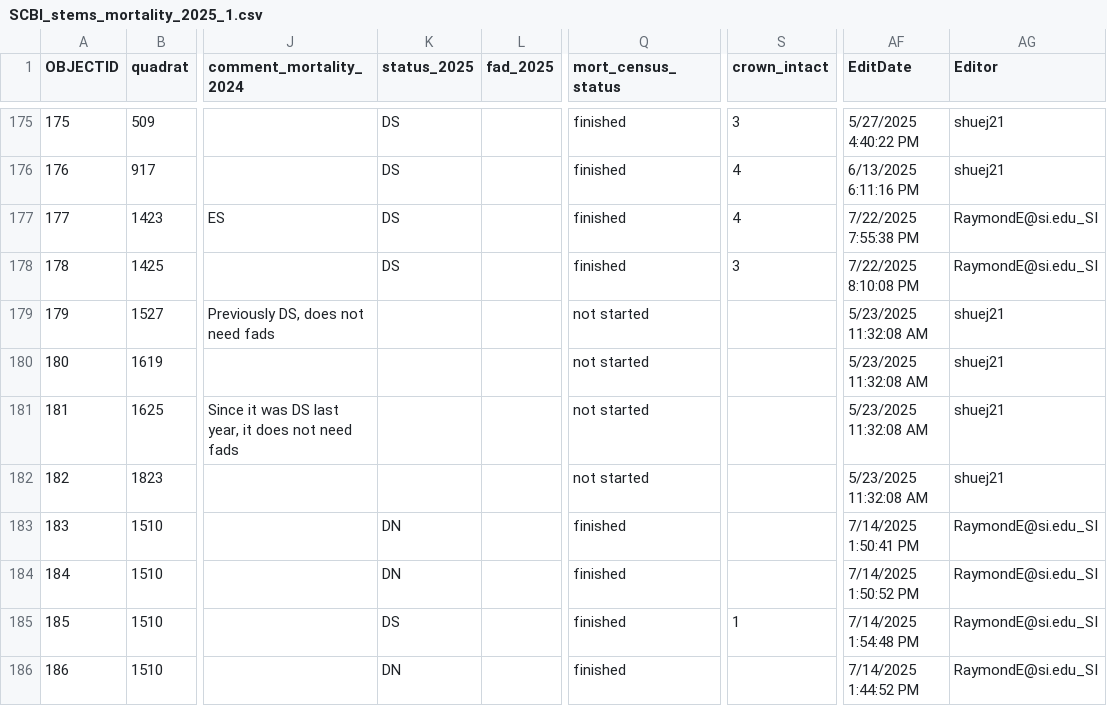
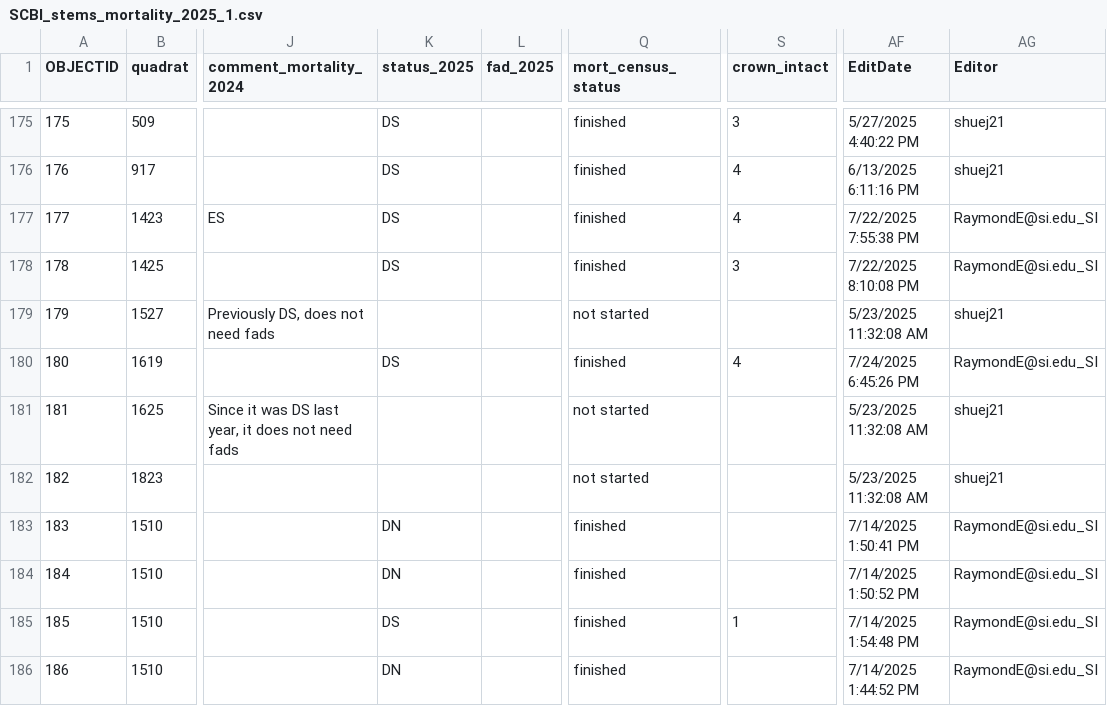
Before and after one commit to SCBI-ForestGEO/SCBImortality, a CSV file: raw_data/Field_Maps/SCBI_stems_mortality_2025_1.csv, drawn as a sheet; only a part is shown, gaps mark what is left out; the diff names each change by its address in the sheet, - before the commit and + after, or states it on an @@ line.

```diff
--- a/raw_data/Field_Maps/SCBI_stems_mortality_2025_1.csv
+++ b/raw_data/Field_Maps/SCBI_stems_mortality_2025_1.csv
-K180 (status_2025): (empty)
+K180 (status_2025): DS
-Q180 (mort_census_status): not started
+Q180 (mort_census_status): finished
-S180 (crown_intact): (empty)
+S180 (crown_intact): 4
-AF180 (EditDate): 5/23/2025 11:32:08 AM
+AF180 (EditDate): 7/24/2025 6:45:26 PM
-AG180 (Editor): shuej21
+AG180 (Editor): RaymondE@si.edu_SI
```
Also changed, not shown: 1 other file.
